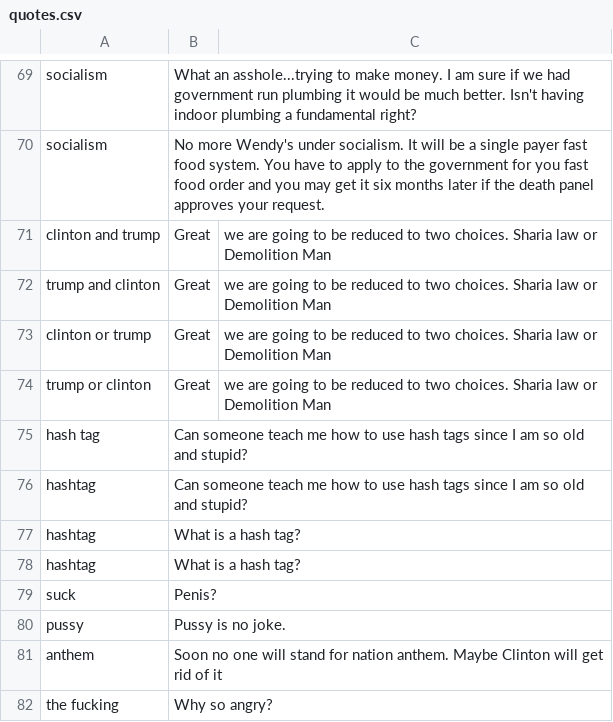
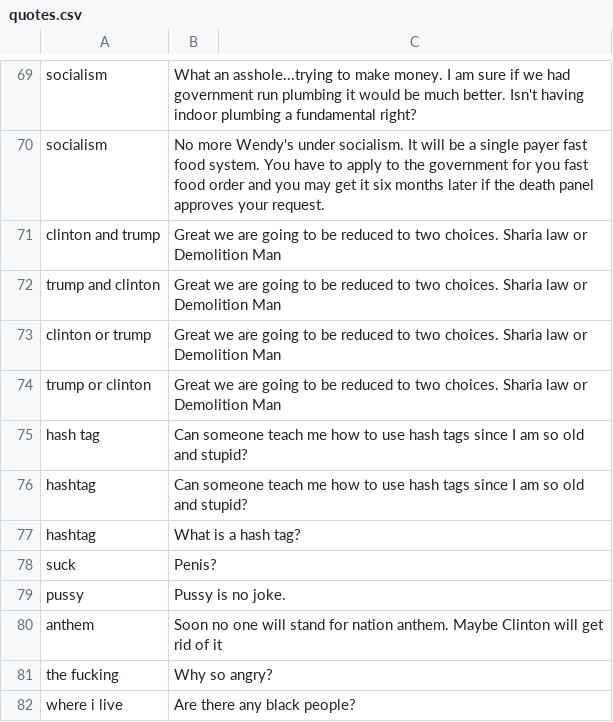
Before and after one commit to Botlas/Shawnbot, a CSV file: quotes.csv, drawn as a sheet; only a part is shown, gaps mark what is left out; the shorter side is filled out with more unchanged rows.

Commit message:
Update quotes.csv

```diff
--- a/quotes.csv
+++ b/quotes.csv
@@ -70,9 +70,8 @@ socialism,What an asshole...trying to make money.  I am sure if we had governmen
 socialism,No more Wendy's under socialism.  It will be a single payer fast food system.  You have to apply to the government for you fast food order and you may get it six months later if the death panel approves your request.
-clinton and trump,Great, we are going to be reduced to two choices.  Sharia law or Demolition Man
-trump and clinton,Great, we are going to be reduced to two choices.  Sharia law or Demolition Man
-clinton or trump,Great, we are going to be reduced to two choices.  Sharia law or Demolition Man
-trump or clinton,Great, we are going to be reduced to two choices.  Sharia law or Demolition Man
+clinton and trump,Great we are going to be reduced to two choices.  Sharia law or Demolition Man
+trump and clinton,Great we are going to be reduced to two choices.  Sharia law or Demolition Man
+clinton or trump,Great we are going to be reduced to two choices.  Sharia law or Demolition Man
+trump or clinton,Great we are going to be reduced to two choices.  Sharia law or Demolition Man
 hash tag,Can someone teach me how to use hash tags since I am so old and stupid?
 hashtag,Can someone teach me how to use hash tags since I am so old and stupid?
-hashtag,What is a hash tag?
 hashtag,What is a hash tag?
```
